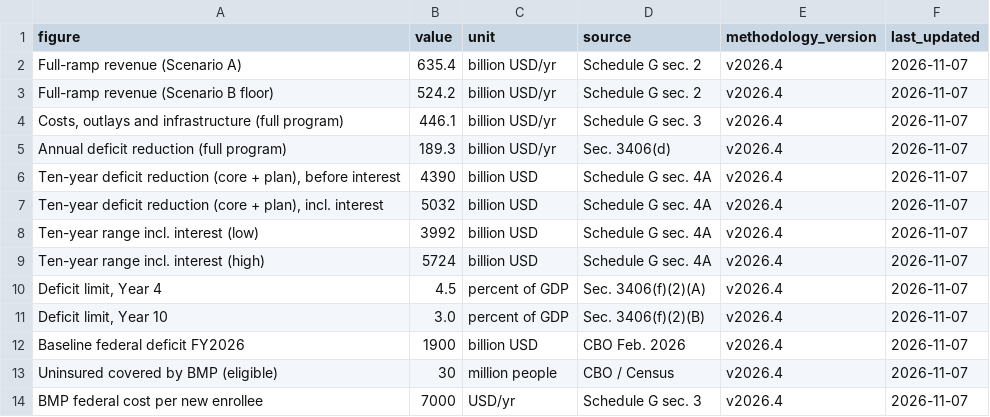
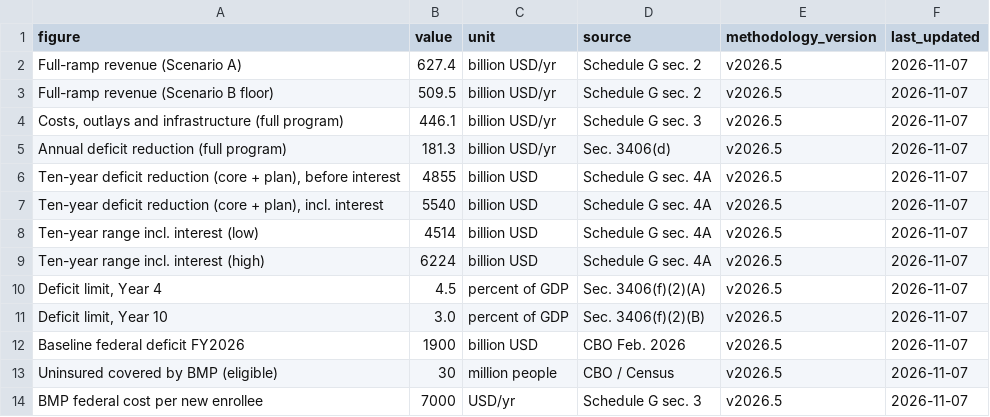
Before and after one commit to americanvault/theamericandeal, a CSV file: data/nsra_source_register.csv, drawn as a sheet.

Commit message:
Data: source register

```diff
--- a/data/nsra_source_register.csv
+++ b/data/nsra_source_register.csv
@@ -1,14 +1,14 @@
 figure,value,unit,source,methodology_version,last_updated
-Full-ramp revenue (Scenario A),635.4,billion USD/yr,Schedule G sec. 2,v2026.4,2026-11-07
-Full-ramp revenue (Scenario B floor),524.2,billion USD/yr,Schedule G sec. 2,v2026.4,2026-11-07
-"Costs, outlays and infrastructure (full program)",446.1,billion USD/yr,Schedule G sec. 3,v2026.4,2026-11-07
-Annual deficit reduction (full program),189.3,billion USD/yr,Sec. 3406(d),v2026.4,2026-11-07
-"Ten-year deficit reduction (core + plan), before interest",4390,billion USD,Schedule G sec. 4A,v2026.4,2026-11-07
-"Ten-year deficit reduction (core + plan), incl. interest",5032,billion USD,Schedule G sec. 4A,v2026.4,2026-11-07
-Ten-year range incl. interest (low),3992,billion USD,Schedule G sec. 4A,v2026.4,2026-11-07
-Ten-year range incl. interest (high),5724,billion USD,Schedule G sec. 4A,v2026.4,2026-11-07
-"Deficit limit, Year 4",4.5,percent of GDP,Sec. 3406(f)(2)(A),v2026.4,2026-11-07
-"Deficit limit, Year 10",3.0,percent of GDP,Sec. 3406(f)(2)(B),v2026.4,2026-11-07
-Baseline federal deficit FY2026,1900,billion USD,CBO Feb. 2026,v2026.4,2026-11-07
-Uninsured covered by BMP (eligible),30,million people,CBO / Census,v2026.4,2026-11-07
-BMP federal cost per new enrollee,7000,USD/yr,Schedule G sec. 3,v2026.4,2026-11-07
+Full-ramp revenue (Scenario A),627.4,billion USD/yr,Schedule G sec. 2,v2026.5,2026-11-07
+Full-ramp revenue (Scenario B floor),509.5,billion USD/yr,Schedule G sec. 2,v2026.5,2026-11-07
+"Costs, outlays and infrastructure (full program)",446.1,billion USD/yr,Schedule G sec. 3,v2026.5,2026-11-07
+Annual deficit reduction (full program),181.3,billion USD/yr,Sec. 3406(d),v2026.5,2026-11-07
+"Ten-year deficit reduction (core + plan), before interest",4855,billion USD,Schedule G sec. 4A,v2026.5,2026-11-07
+"Ten-year deficit reduction (core + plan), incl. interest",5540,billion USD,Schedule G sec. 4A,v2026.5,2026-11-07
+Ten-year range incl. interest (low),4514,billion USD,Schedule G sec. 4A,v2026.5,2026-11-07
+Ten-year range incl. interest (high),6224,billion USD,Schedule G sec. 4A,v2026.5,2026-11-07
+"Deficit limit, Year 4",4.5,percent of GDP,Sec. 3406(f)(2)(A),v2026.5,2026-11-07
+"Deficit limit, Year 10",3.0,percent of GDP,Sec. 3406(f)(2)(B),v2026.5,2026-11-07
+Baseline federal deficit FY2026,1900,billion USD,CBO Feb. 2026,v2026.5,2026-11-07
+Uninsured covered by BMP (eligible),30,million people,CBO / Census,v2026.5,2026-11-07
+BMP federal cost per new enrollee,7000,USD/yr,Schedule G sec. 3,v2026.5,2026-11-07
```
